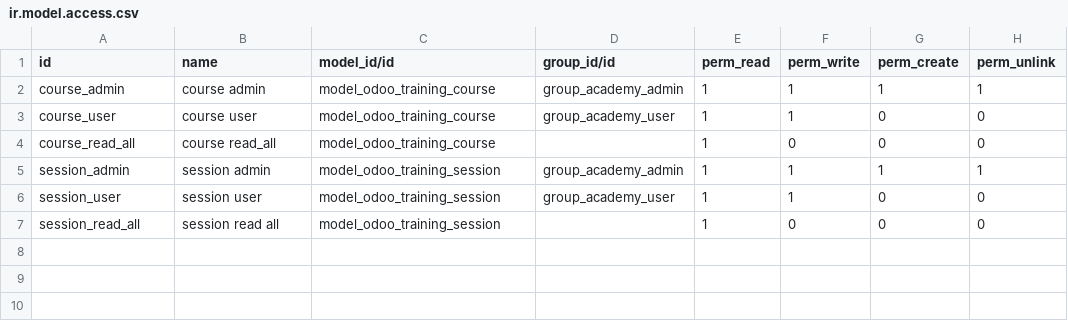
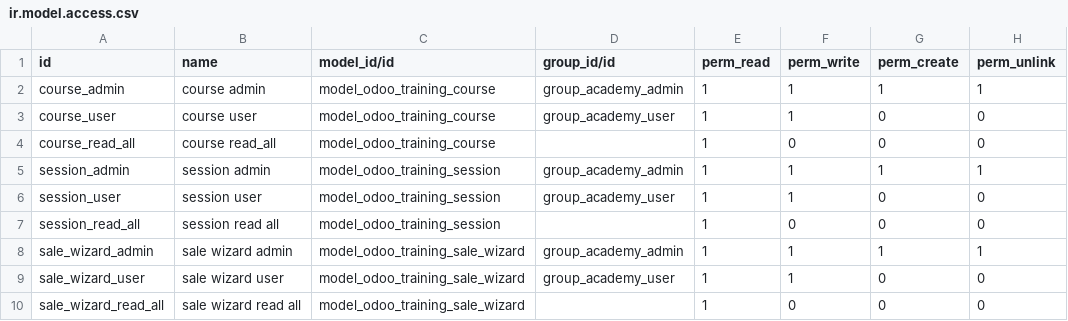
Before and after one commit to mins98/odoo-training, a CSV file: security/ir.model.access.csv, drawn as a sheet.

Commit message:
[ADD] wizard, inherit and report pt1

```diff
--- a/security/ir.model.access.csv
+++ b/security/ir.model.access.csv
@@ -7 +7,4 @@ session_user,session user,model_odoo_training_session,group_academy_user,1,1,0,0
 session_read_all,session read all,model_odoo_training_session,,1,0,0,0
+sale_wizard_admin,sale wizard admin,model_odoo_training_sale_wizard,group_academy_admin,1,1,1,1
+sale_wizard_user,sale wizard user,model_odoo_training_sale_wizard,group_academy_user,1,1,0,0
+sale_wizard_read_all,sale wizard read all,model_odoo_training_sale_wizard,,1,0,0,0
```
Also changed, not shown: 15 other files.
